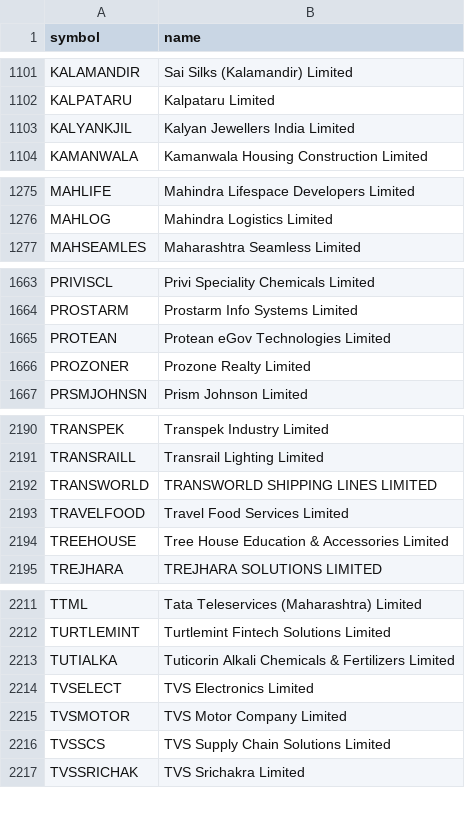
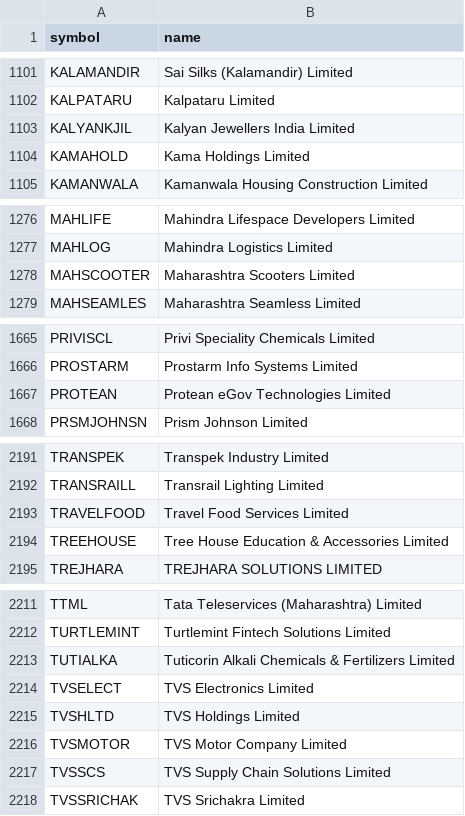
Before and after one commit to AADITR2189/trade, a CSV file: data/nse_equity.csv, drawn as a sheet; only a part is shown, gaps mark what is left out.

```diff
--- a/data/nse_equity.csv
+++ b/data/nse_equity.csv
@@ -1103,2 +1103,3 @@ KALPATARU,Kalpataru Limited
 KALYANKJIL,Kalyan Jewellers India Limited
+KAMAHOLD,Kama Holdings Limited
 KAMANWALA,Kamanwala Housing Construction Limited
@@ -1276,2 +1277,3 @@ MAHLIFE,Mahindra Lifespace Developers Limited
 MAHLOG,Mahindra Logistics Limited
+MAHSCOOTER,Maharashtra Scooters Limited
 MAHSEAMLES,Maharashtra Seamless Limited
@@ -1665,3 +1667,2 @@ PROSTARM,Prostarm Info Systems Limited
 PROTEAN,Protean eGov Technologies Limited
-PROZONER,Prozone Realty Limited
 PRSMJOHNSN,Prism Johnson Limited
@@ -2191,3 +2192,2 @@ TRANSPEK,Transpek Industry Limited
 TRANSRAILL,Transrail Lighting Limited
-TRANSWORLD,TRANSWORLD SHIPPING LINES LIMITED
 TRAVELFOOD,Travel Food Services Limited
@@ -2214,2 +2214,3 @@ TUTIALKA,Tuticorin Alkali Chemicals & Fertilizers Limited
 TVSELECT,TVS Electronics Limited
+TVSHLTD,TVS Holdings Limited
 TVSMOTOR,TVS Motor Company Limited
```
Also changed, not shown: data/picks.csv, data/sectors.csv, 2 other files.
